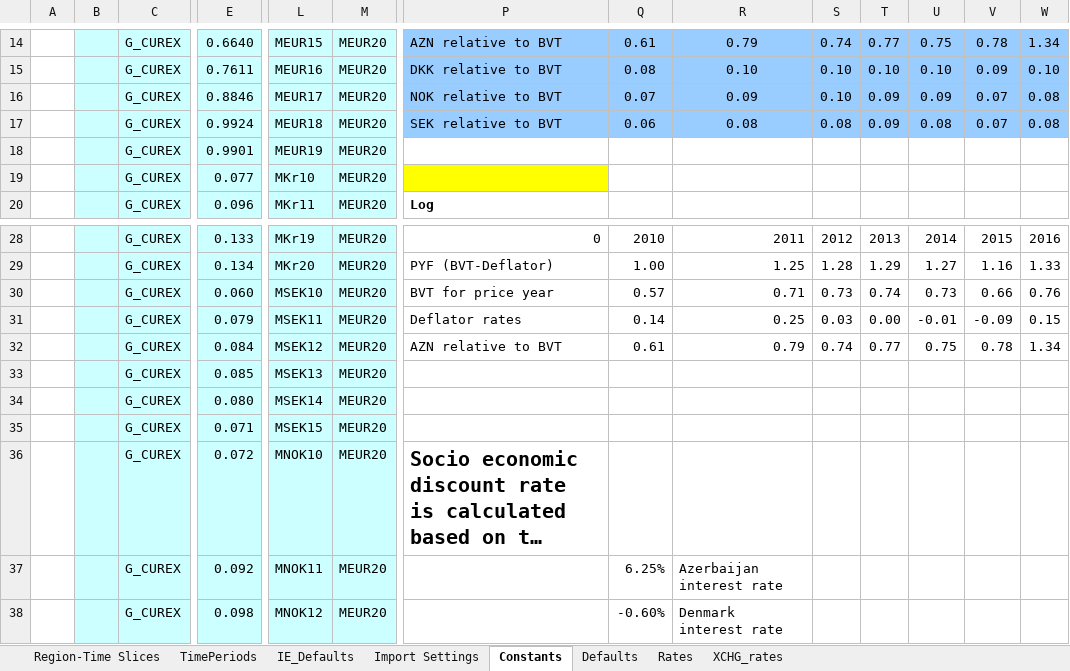
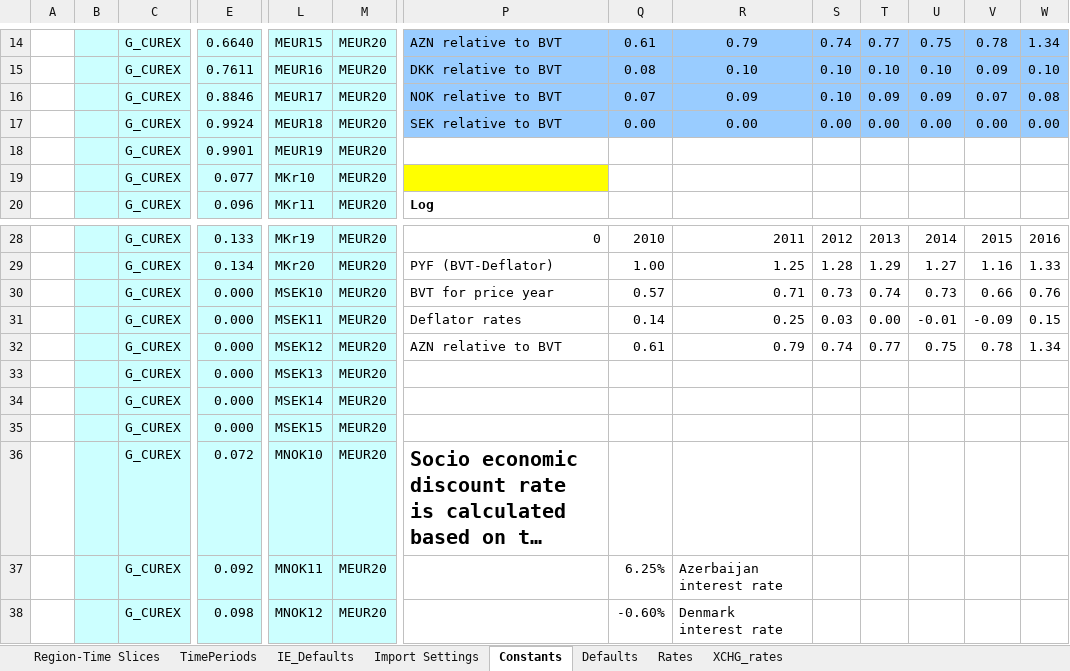
Before and after one commit to AdamVejstrup/Bachelor, an Excel workbook: TIMES-DE/SysSettings.xlsx, sheet Constants, drawn as a sheet; only a part is shown, gaps mark what is left out; long unchanged cells end in …; values as stored, in another font and other column widths than the file's, no borders; removed rows and columns are numbered as before the commit, all else as after; rows hold the shown columns only; the diff names each change by its address in the sheet, - before the commit and + after, or states it on an @@ line.

```diff
--- a/TIMES-DE/SysSettings.xlsx (sheet Constants)
+++ b/TIMES-DE/SysSettings.xlsx (sheet Constants)
-row 17:  |  | G_CUREX | 0.9924 | MEUR18 | MEUR20 | SEK relative to BVT | 0.06 | 0.08 | 0.08 | 0.09 | 0.08 | 0.07 | 0.08
+row 17:  |  | G_CUREX | 0.9924 | MEUR18 | MEUR20 | SEK relative to BVT | 0.00 | 0.00 | 0.00 | 0.00 | 0.00 | 0.00 | 0.00
-E30: 0.060
+E30: 0.000
-E31: 0.079
+E31: 0.000
-E32: 0.084
+E32: 0.000
-E33: 0.085
+E33: 0.000
-E34: 0.080
+E34: 0.000
-E35: 0.071
+E35: 0.000
```
Also changed, not shown: sheet XCHG_rates, sheet Import Settings, charts or pictures, TIMES-DE/SuppXLS/Scen_TRA_Maxshare_Constraint.xlsx, 2 other files.
